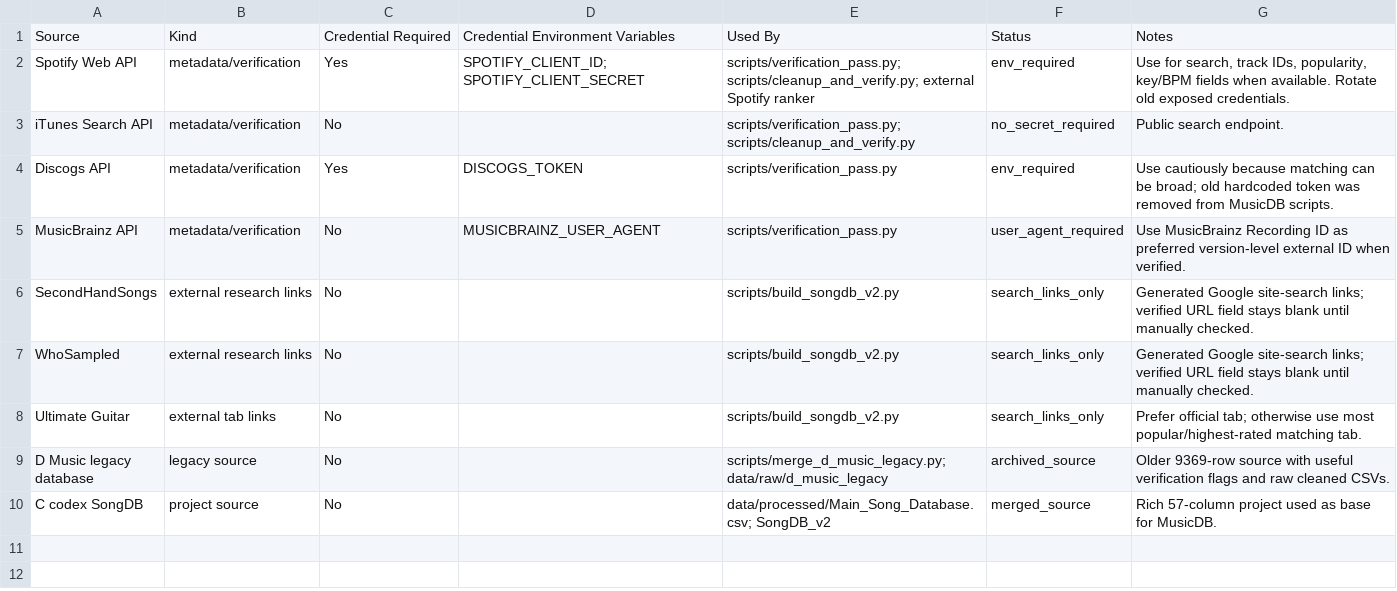
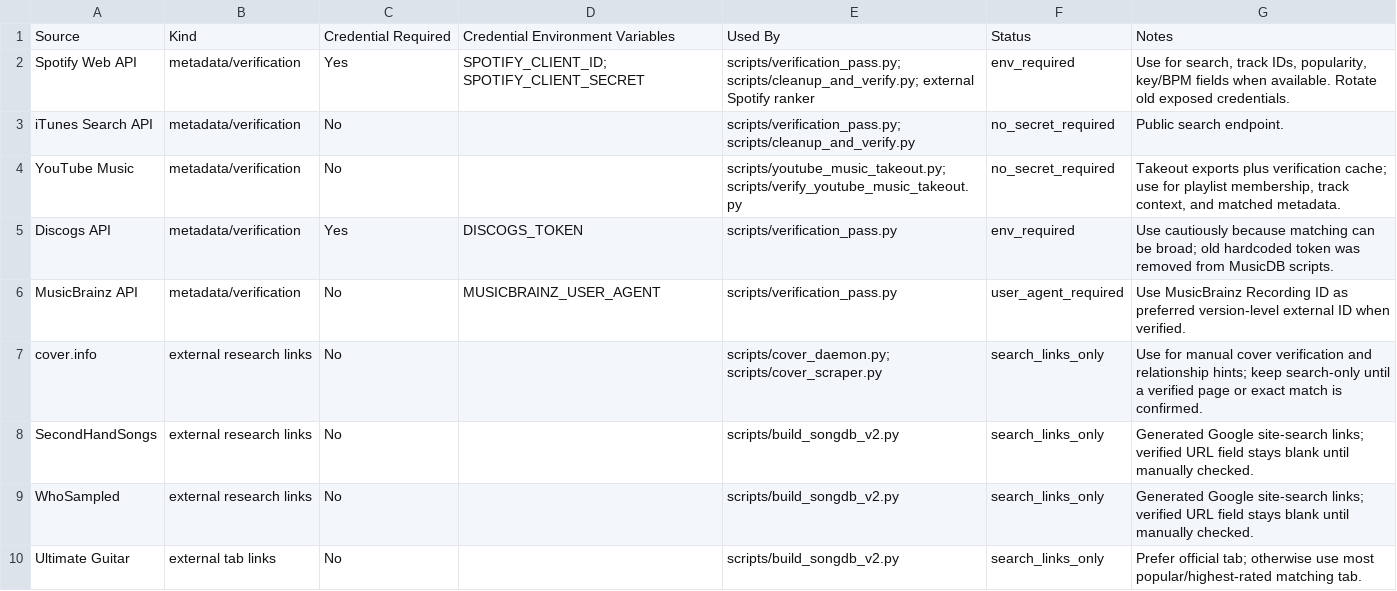
Before and after one commit to TexasMD/SongData, a CSV file: data/source_registry.csv, drawn as a sheet; only a part is shown; the shorter side is filled out with more unchanged rows.

Commit message:
Add reference ID registry and audit endpoints

```diff
--- a/data/source_registry.csv
+++ b/data/source_registry.csv
@@ -3,4 +3,6 @@ Spotify Web API,metadata/verification,Yes,SPOTIFY_CLIENT_ID; SPOTIFY_CLIENT_SECR
 iTunes Search API,metadata/verification,No,,scripts/verification_pass.py; scripts/cleanup_and_verify.py,no_secret_required,Public search endpoint.
+YouTube Music,metadata/verification,No,,scripts/youtube_music_takeout.py; scripts/verify_youtube_music_takeout.py,no_secret_required,"Takeout exports plus verification cache; use for playlist membership, track context, and matched metadata."
 Discogs API,metadata/verification,Yes,DISCOGS_TOKEN,scripts/verification_pass.py,env_required,"Use cautiously because matching can be broad; old hardcoded token was removed from MusicDB scripts."
 MusicBrainz API,metadata/verification,No,MUSICBRAINZ_USER_AGENT,scripts/verification_pass.py,user_agent_required,"Use MusicBrainz Recording ID as preferred version-level external ID when verified."
+cover.info,external research links,No,,scripts/cover_daemon.py; scripts/cover_scraper.py,search_links_only,"Use for manual cover verification and relationship hints; keep search-only until a verified page or exact match is confirmed."
 SecondHandSongs,external research links,No,,scripts/build_songdb_v2.py,search_links_only,Generated Google site-search links; verified URL field stays blank until manually checked.
```
Also changed, not shown: 11 other files.
